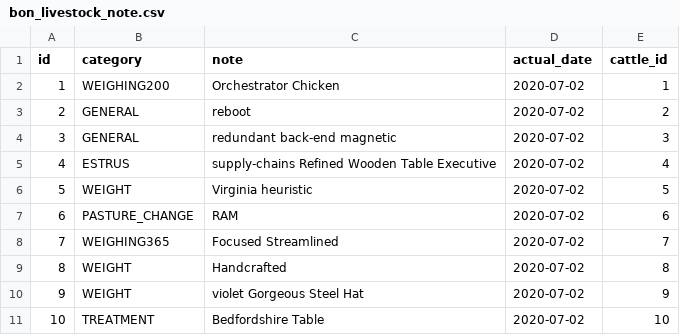
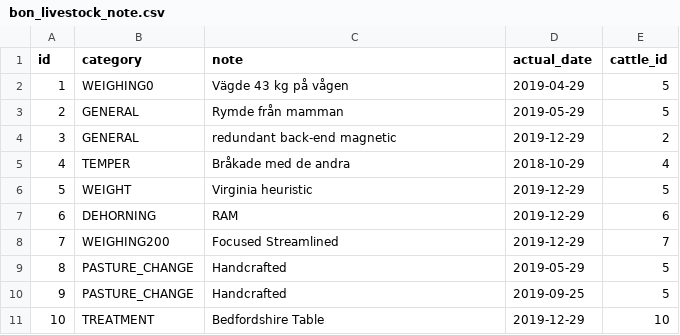
Before and after one commit to frostmarked/bonLivestockService, a CSV file: src/main/resources/config/liquibase/fake-data/bon_livestock_note.csv, drawn as a sheet.

```diff
--- a/src/main/resources/config/liquibase/fake-data/bon_livestock_note.csv
+++ b/src/main/resources/config/liquibase/fake-data/bon_livestock_note.csv
@@ -1,11 +1,11 @@
 id;category;note;actual_date;cattle_id
-1;WEIGHING200;Orchestrator Chicken;2020-07-02;1
-2;GENERAL;reboot;2020-07-02;2
-3;GENERAL;redundant back-end magnetic;2020-07-02;3
-4;ESTRUS;supply-chains Refined Wooden Table Executive;2020-07-02;4
-5;WEIGHT;Virginia heuristic;2020-07-02;5
-6;PASTURE_CHANGE;RAM;2020-07-02;6
-7;WEIGHING365;Focused Streamlined;2020-07-02;7
-8;WEIGHT;Handcrafted;2020-07-02;8
-9;WEIGHT;violet Gorgeous Steel Hat;2020-07-02;9
-10;TREATMENT;Bedfordshire Table;2020-07-02;10
+1;WEIGHING0;Vägde 43 kg på vågen;2019-04-29;5
+2;GENERAL;Rymde från mamman;2019-05-29;5
+3;GENERAL;redundant back-end magnetic;2019-12-29;2
+4;TEMPER;Bråkade med de andra;2018-10-29;4
+5;WEIGHT;Virginia heuristic;2019-12-29;5
+6;DEHORNING;RAM;2019-12-29;6
+7;WEIGHING200;Focused Streamlined;2019-12-29;7
+8;PASTURE_CHANGE;Handcrafted;2019-05-29;5
+9;PASTURE_CHANGE;Handcrafted;2019-09-25;5
+10;TREATMENT;Bedfordshire Table;2019-12-29;10
```
Also changed, not shown: src/main/resources/config/liquibase/fake-data/bon_livestock_cattle.csv, src/main/resources/config/liquibase/fake-data/bon_livestock_matrilineality.csv, 3 other files.
